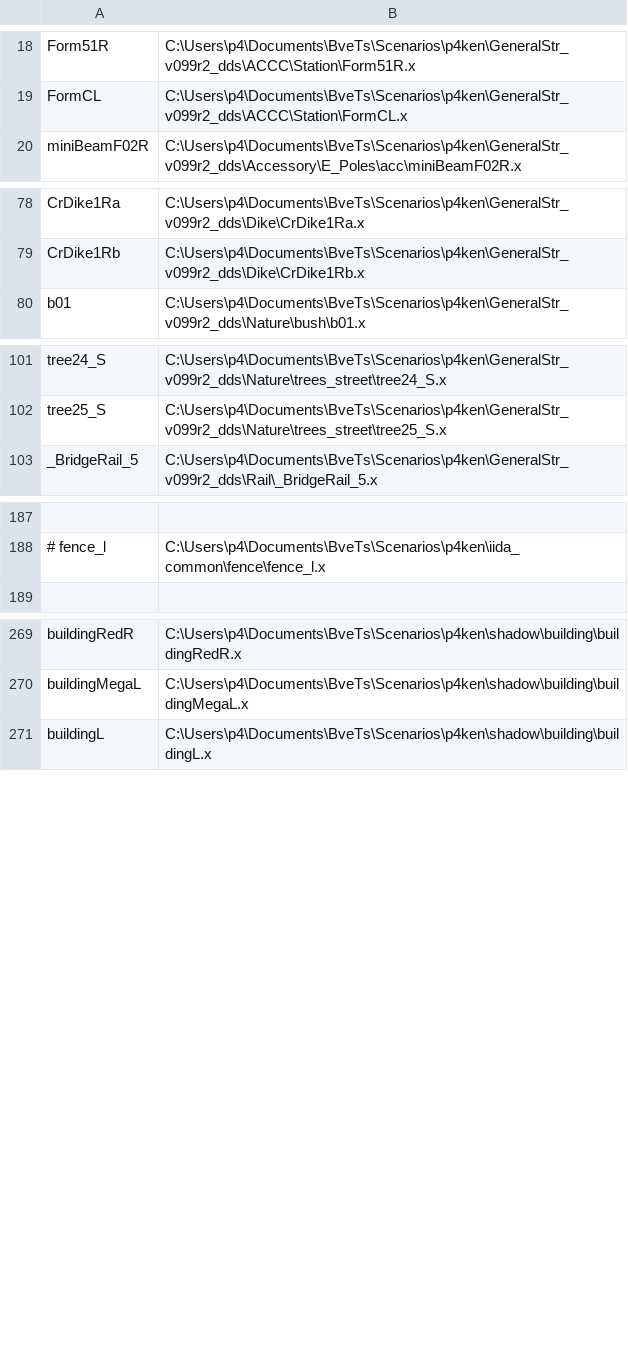
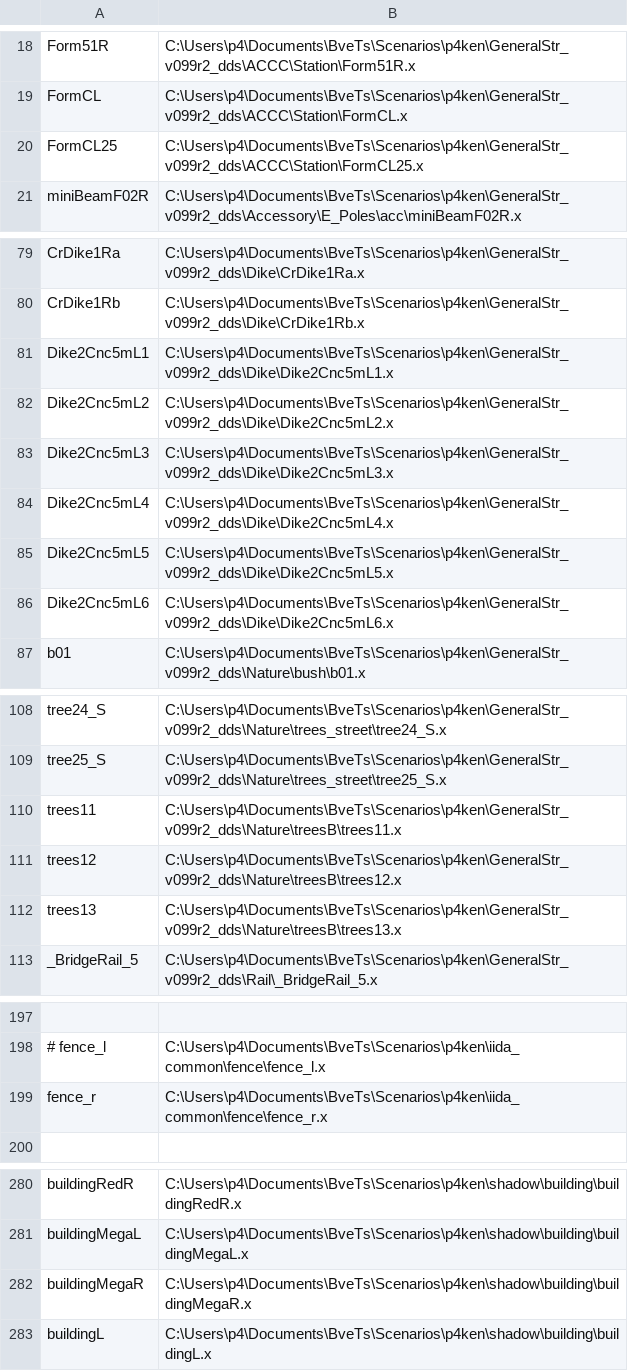
Before and after one commit to p4ken/sj-map, a CSV file: structures.csv, drawn as a sheet; only a part is shown, gaps mark what is left out; the diff names each change by its address in the sheet, - before the commit and + after, or states it on an @@ line.

```diff
--- a/structures.csv
+++ b/structures.csv
+row 20: FormCL25 | C:\Users\p4\Documents\BveTs\Scenarios\p4ken\GeneralStr_v099r2_dds\ACCC\Station\FormCL25.x
+row 81: Dike2Cnc5mL1 | C:\Users\p4\Documents\BveTs\Scenarios\p4ken\GeneralStr_v099r2_dds\Dike\Dike2Cnc5mL1.x
+row 82: Dike2Cnc5mL2 | C:\Users\p4\Documents\BveTs\Scenarios\p4ken\GeneralStr_v099r2_dds\Dike\Dike2Cnc5mL2.x
+row 83: Dike2Cnc5mL3 | C:\Users\p4\Documents\BveTs\Scenarios\p4ken\GeneralStr_v099r2_dds\Dike\Dike2Cnc5mL3.x
+row 84: Dike2Cnc5mL4 | C:\Users\p4\Documents\BveTs\Scenarios\p4ken\GeneralStr_v099r2_dds\Dike\Dike2Cnc5mL4.x
+row 85: Dike2Cnc5mL5 | C:\Users\p4\Documents\BveTs\Scenarios\p4ken\GeneralStr_v099r2_dds\Dike\Dike2Cnc5mL5.x
+row 86: Dike2Cnc5mL6 | C:\Users\p4\Documents\BveTs\Scenarios\p4ken\GeneralStr_v099r2_dds\Dike\Dike2Cnc5mL6.x
+row 110: trees11 | C:\Users\p4\Documents\BveTs\Scenarios\p4ken\GeneralStr_v099r2_dds\Nature\treesB\trees11.x
+row 111: trees12 | C:\Users\p4\Documents\BveTs\Scenarios\p4ken\GeneralStr_v099r2_dds\Nature\treesB\trees12.x
+row 112: trees13 | C:\Users\p4\Documents\BveTs\Scenarios\p4ken\GeneralStr_v099r2_dds\Nature\treesB\trees13.x
+row 199: fence_r | C:\Users\p4\Documents\BveTs\Scenarios\p4ken\iida_common\fence\fence_r.x
+row 282: buildingMegaR | C:\Users\p4\Documents\BveTs\Scenarios\p4ken\shadow\building\buildingMegaR.x
```
Also changed, not shown: 6 other files.
